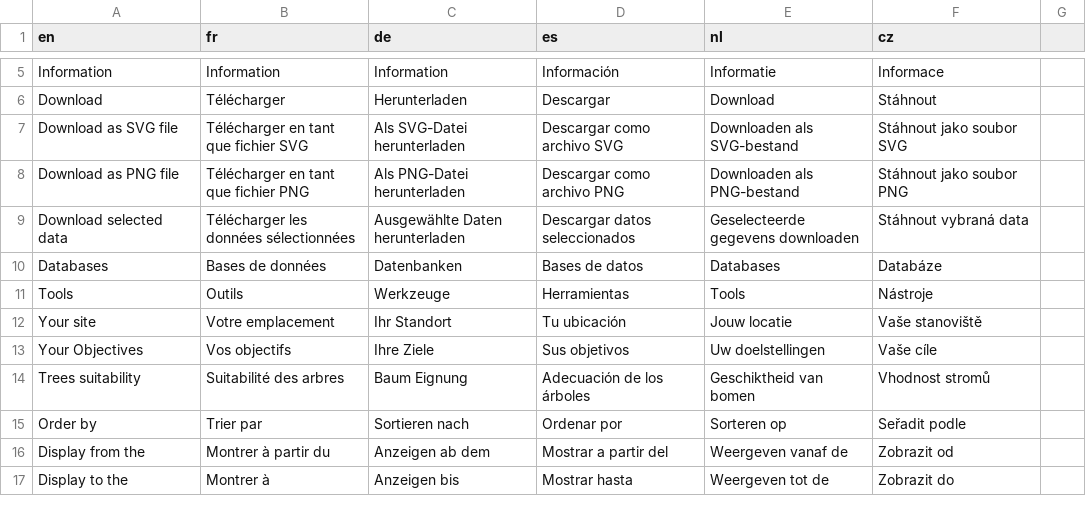
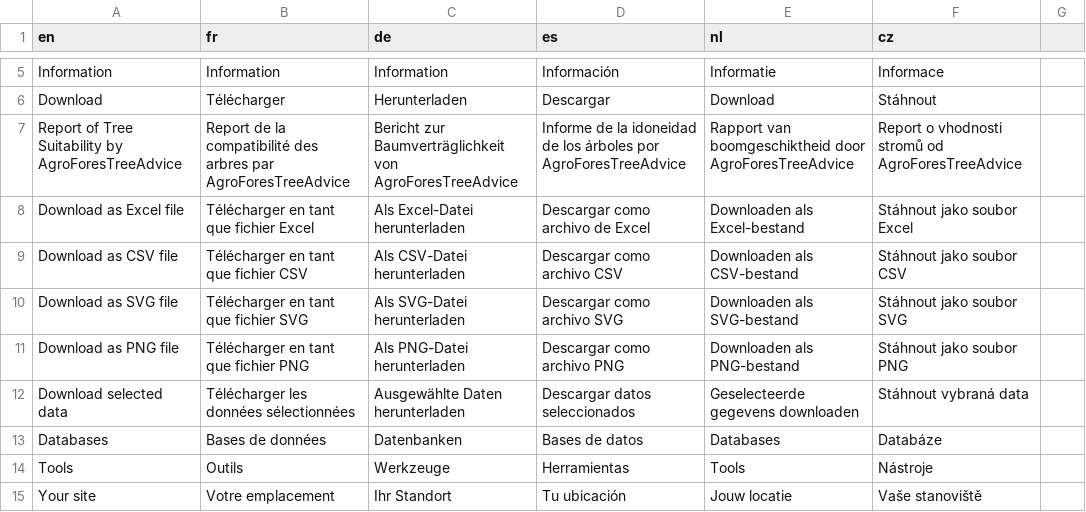
Before and after one commit to euraf/agroforestreeadvice, a CSV file: R/translation/translation_main.csv, drawn as a sheet; only a part is shown, gaps mark what is left out; the shorter side is filled out with more unchanged rows; the diff names each change by its address in the sheet, - before the commit and + after, or states it on an @@ line.

Commit message:
Translations for download

```diff
--- a/R/translation/translation_main.csv
+++ b/R/translation/translation_main.csv
+row 7: Report of Tree Suitability by AgroForesTreeAdvice | Report de la compatibilité des arbres par AgroForesTreeAdvice | Bericht zur Baumverträglichkeit von AgroForesTreeAdvice | Informe de la idoneidad de los árboles por AgroForesTreeAdvice | Rapport van boomgeschiktheid door AgroForesTreeAdvice | Report o vhodnosti stromů od AgroForesTreeAdvice
+row 8: Download as Excel file | Télécharger en tant que fichier Excel | Als Excel-Datei herunterladen | Descargar como archivo de Excel | Downloaden als Excel-bestand | Stáhnout jako soubor Excel
+row 9: Download as CSV file | Télécharger en tant que fichier CSV | Als CSV-Datei herunterladen | Descargar como archivo CSV | Downloaden als CSV-bestand | Stáhnout jako soubor CSV
```
